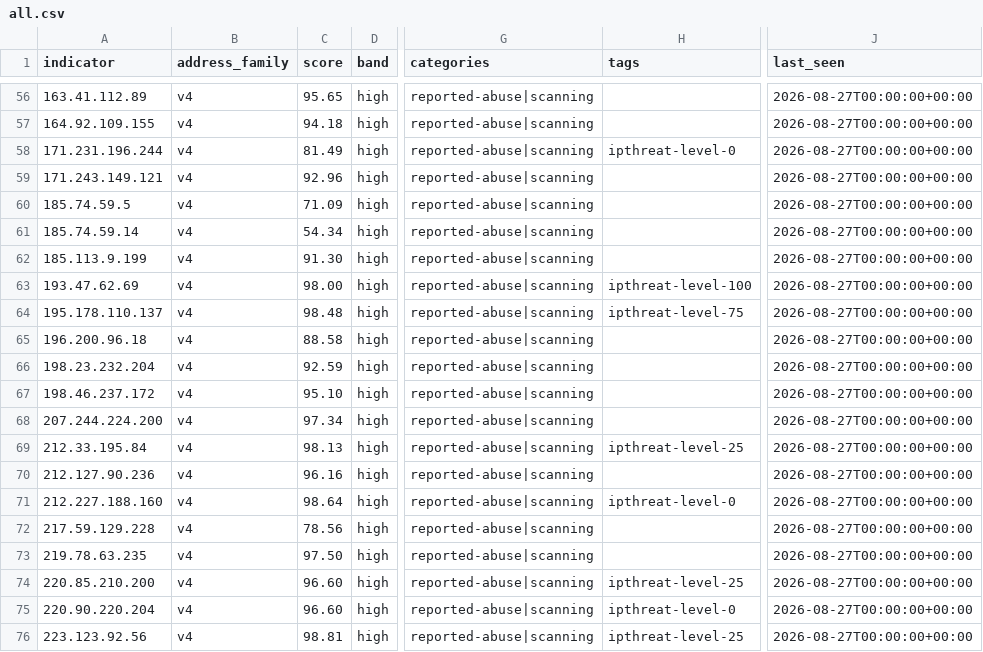
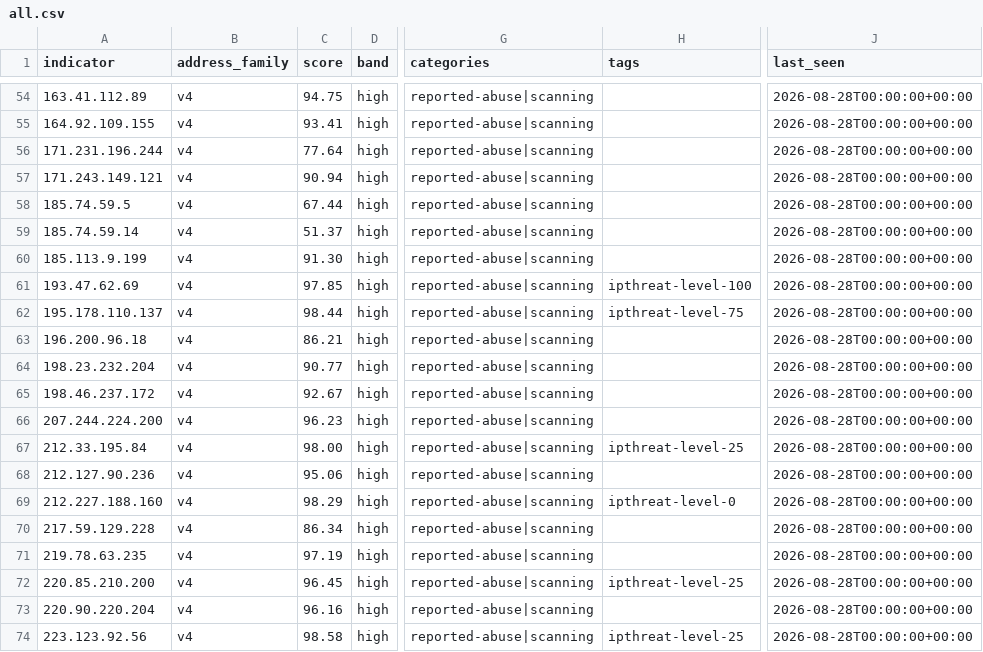
Before and after one commit to neilweitzel/xfeeds, a CSV file: feeds/clean/all.csv, drawn as a sheet; only a part is shown, gaps mark what is left out; addresses are those after the commit; the diff covers the shown part only; the diff names each change by its address in the sheet, - before the commit and + after, or states it on an @@ line.

```diff
--- a/feeds/clean/all.csv
+++ b/feeds/clean/all.csv
-C54 (score): 95.65
+C54 (score): 94.75
-J54:J74 (last_seen): 2026-08-27T00:00:00+00:00
+J54:J74 (last_seen): 2026-08-28T00:00:00+00:00
-C55 (score): 94.18
+C55 (score): 93.41
-C56 (score): 81.49
+C56 (score): 77.64
-H56 (tags): ipthreat-level-0
+H56 (tags): (empty)
-C57 (score): 92.96
+C57 (score): 90.94
-C58 (score): 71.09
+C58 (score): 67.44
-C59 (score): 54.34
+C59 (score): 51.37
-C61 (score): 98.00
+C61 (score): 97.85
-C62 (score): 98.48
+C62 (score): 98.44
-C63 (score): 88.58
+C63 (score): 86.21
-C64 (score): 92.59
+C64 (score): 90.77
-C65 (score): 95.10
+C65 (score): 92.67
-C66 (score): 97.34
+C66 (score): 96.23
-C67 (score): 98.13
+C67 (score): 98.00
-C68 (score): 96.16
+C68 (score): 95.06
-C69 (score): 98.64
+C69 (score): 98.29
-C70 (score): 78.56
+C70 (score): 86.34
-C71 (score): 97.50
+C71 (score): 97.19
-C72 (score): 96.60
+C72 (score): 96.45
-C73 (score): 96.60
+C73 (score): 96.16
-H73 (tags): ipthreat-level-0
+H73 (tags): (empty)
-C74 (score): 98.81
+C74 (score): 98.58
```
Also changed, not shown: 2 removed rows and 102 edited cells elsewhere in this file, 51 other files.
